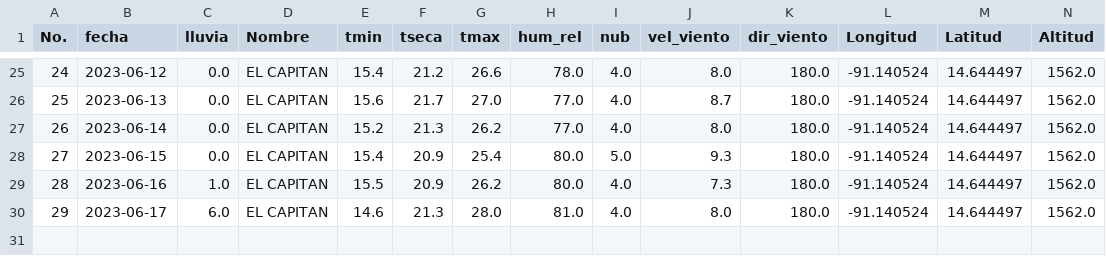
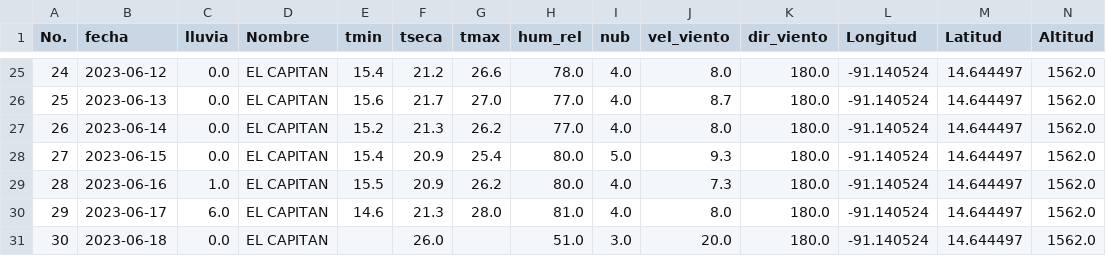
Before and after one commit to Climatologia-INSIVUMEH/monthly_data_by_station_csv, a CSV file: outputcsv/EL CAPITAN.csv, drawn as a sheet; only a part is shown, gaps mark what is left out.

```diff
--- a/outputcsv/EL CAPITAN.csv
+++ b/outputcsv/EL CAPITAN.csv
@@ -30 +30,2 @@ No.,fecha,lluvia,Nombre,tmin,tseca,tmax,hum_rel,nub,vel_viento,dir_viento,Longit
 29,2023-06-17,6.0,EL CAPITAN,14.6,21.3,28.0,81.0,4.0,8.0,180.0,-91.140524,14.644497,1562.0
+30,2023-06-18,0.0,EL CAPITAN,,26.0,,51.0,3.0,20.0,180.0,-91.140524,14.644497,1562.0
```
Also changed, not shown: outputcsv/CAMOTAN.csv, outputcsv/CHAMPERICO FEGUA.csv, 50 other files.
